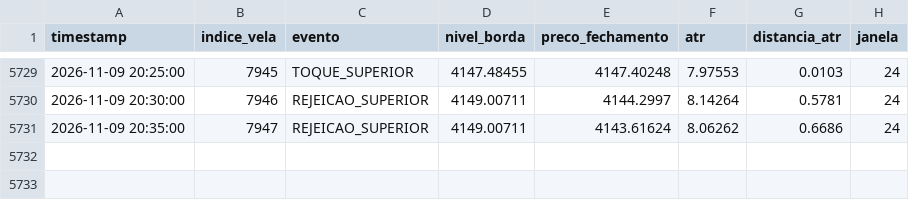
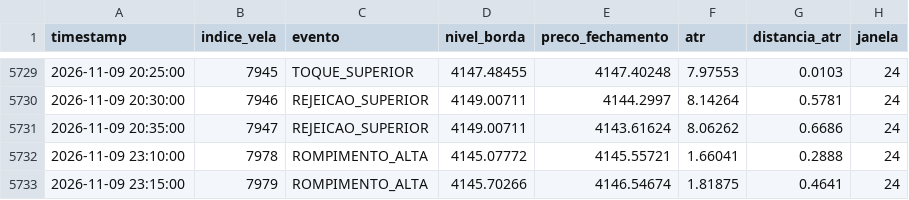
Before and after one commit to loucoparasempre00-ship-it/xauusd-bot-v2-, a CSV file: data/eventos_bordas_m5.csv, drawn as a sheet; only a part is shown, gaps mark what is left out.

```diff
--- a/data/eventos_bordas_m5.csv
+++ b/data/eventos_bordas_m5.csv
@@ -5731 +5731,3 @@ timestamp,indice_vela,evento,nivel_borda,preco_fechamento,atr,distancia_atr,jane
 2026-11-09 20:35:00,7947,REJEICAO_SUPERIOR,4149.00711,4143.61624,8.06262,0.6686,24
+2026-11-09 23:10:00,7978,ROMPIMENTO_ALTA,4145.07772,4145.55721,1.66041,0.2888,24
+2026-11-09 23:15:00,7979,ROMPIMENTO_ALTA,4145.70266,4146.54674,1.81875,0.4641,24
```
Also changed, not shown: data/estatisticas_regioes_m5.csv, data/memoria_agente.csv, 16 other files.
